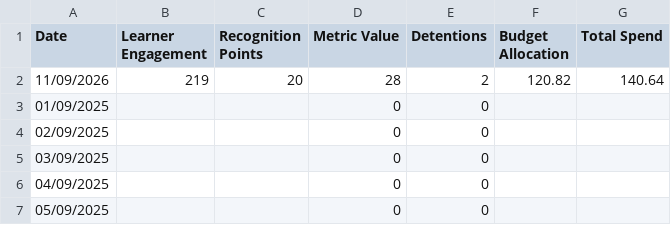
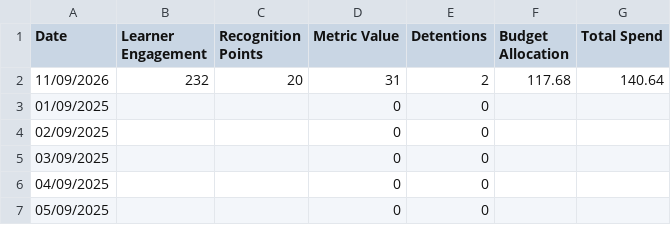
Before and after one commit to pjcf-byte/jamesdash, a CSV file: data.csv, drawn as a sheet; only a part is shown.

Commit message:
Update data.csv

```diff
--- a/data.csv
+++ b/data.csv
@@ -1,3 +1,3 @@
 Date,Learner Engagement,Recognition Points,Metric Value,Detentions,Budget Allocation,Total Spend
-11/09/2026,219,20,28,2,120.82,140.64
+11/09/2026,232,20,31,2,117.68,140.64
 01/09/2025,,,0,0,,
```
